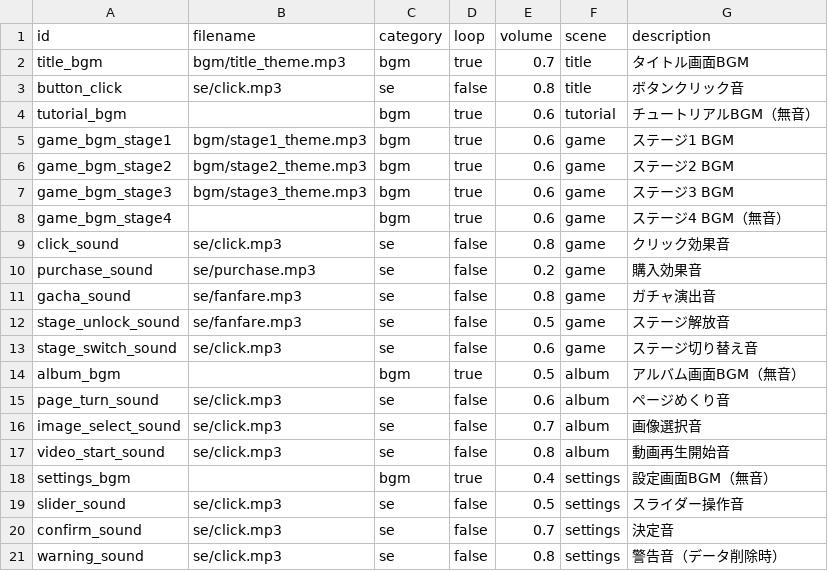
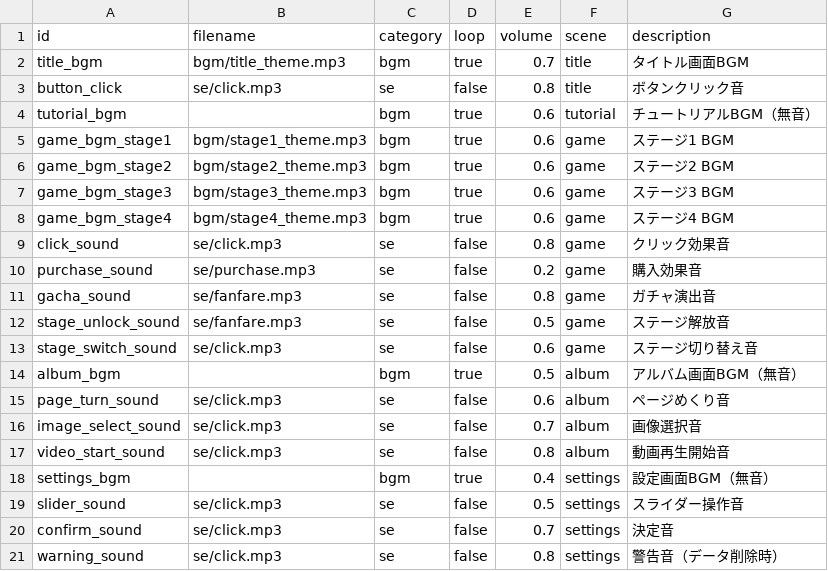
Before and after one commit to MIZ437/AfterSchool-Clicker, a CSV file: assets/data/audio.csv, drawn as a sheet.

```diff
--- a/assets/data/audio.csv
+++ b/assets/data/audio.csv
@@ -7,3 +7,3 @@ game_bgm_stage2,bgm/stage2_theme.mp3,bgm,true,0.6,game,ステージ2 BGM
 game_bgm_stage3,bgm/stage3_theme.mp3,bgm,true,0.6,game,ステージ3 BGM
-game_bgm_stage4,,bgm,true,0.6,game,ステージ4 BGM（無音）
+game_bgm_stage4,bgm/stage4_theme.mp3,bgm,true,0.6,game,ステージ4 BGM
 click_sound,se/click.mp3,se,false,0.8,game,クリック効果音
```
Also changed, not shown: 1 other file.
